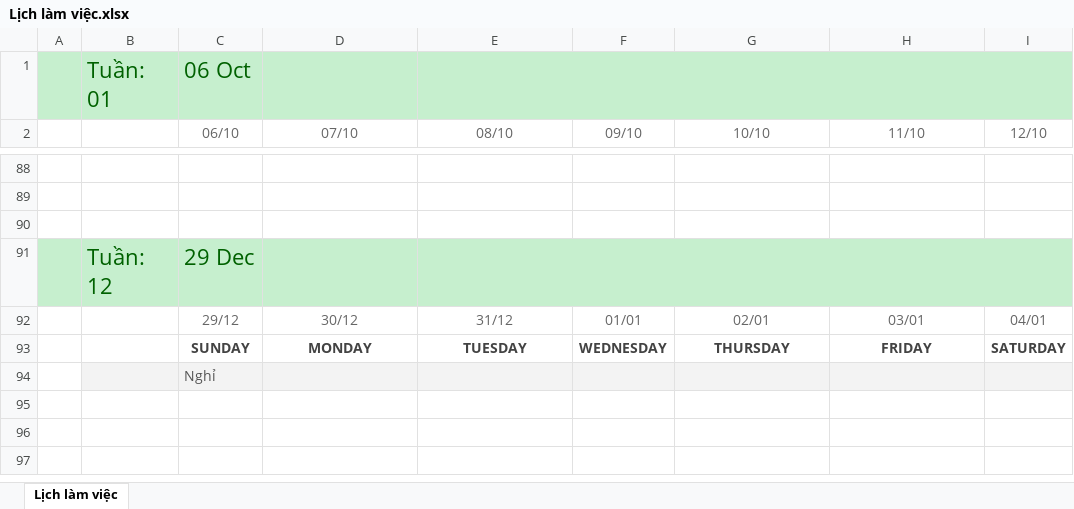
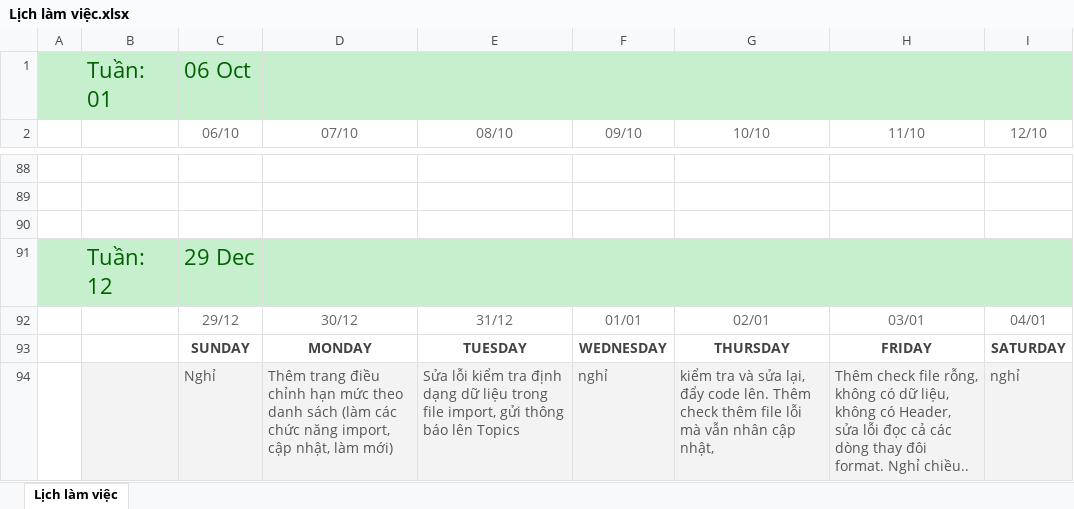
Before and after one commit to namad12/Fit-thuctap, an Excel workbook: 5_TaskList/Lịch làm việc.xlsx, sheet Lịch làm việc, drawn as a sheet; only a part is shown, gaps mark what is left out; values as stored, in another font and other column widths than the file's, no borders; removed rows and columns are numbered as before the commit, all else as after; the diff names each change by its address in the sheet, - before the commit and + after, or states it on an @@ line.

Commit message:
Update LichLamViec 29/12 - 3/1

```diff
--- a/5_TaskList/Lịch làm việc.xlsx (sheet Lịch làm việc)
+++ b/5_TaskList/Lịch làm việc.xlsx (sheet Lịch làm việc)
-row 94:  |  | Nghỉ
+row 94:  |  | Nghỉ | Thêm trang điều chỉnh hạn mức theo danh sách (làm các chức năng import, cập nhật, làm mới) | Sửa lỗi kiểm tra định dạng dữ liệu trong file import, gửi thông báo lên Topics | nghỉ | kiểm tra và sửa lại, đẩy code lên. Thêm check thêm file lỗi mà vẫn nhân cập nhật, | Thêm check file rỗng, không có dữ liệu, không có Header, sửa lỗi đọc cả các dòng thay đôi format. Nghỉ chiều.. | nghỉ
```
